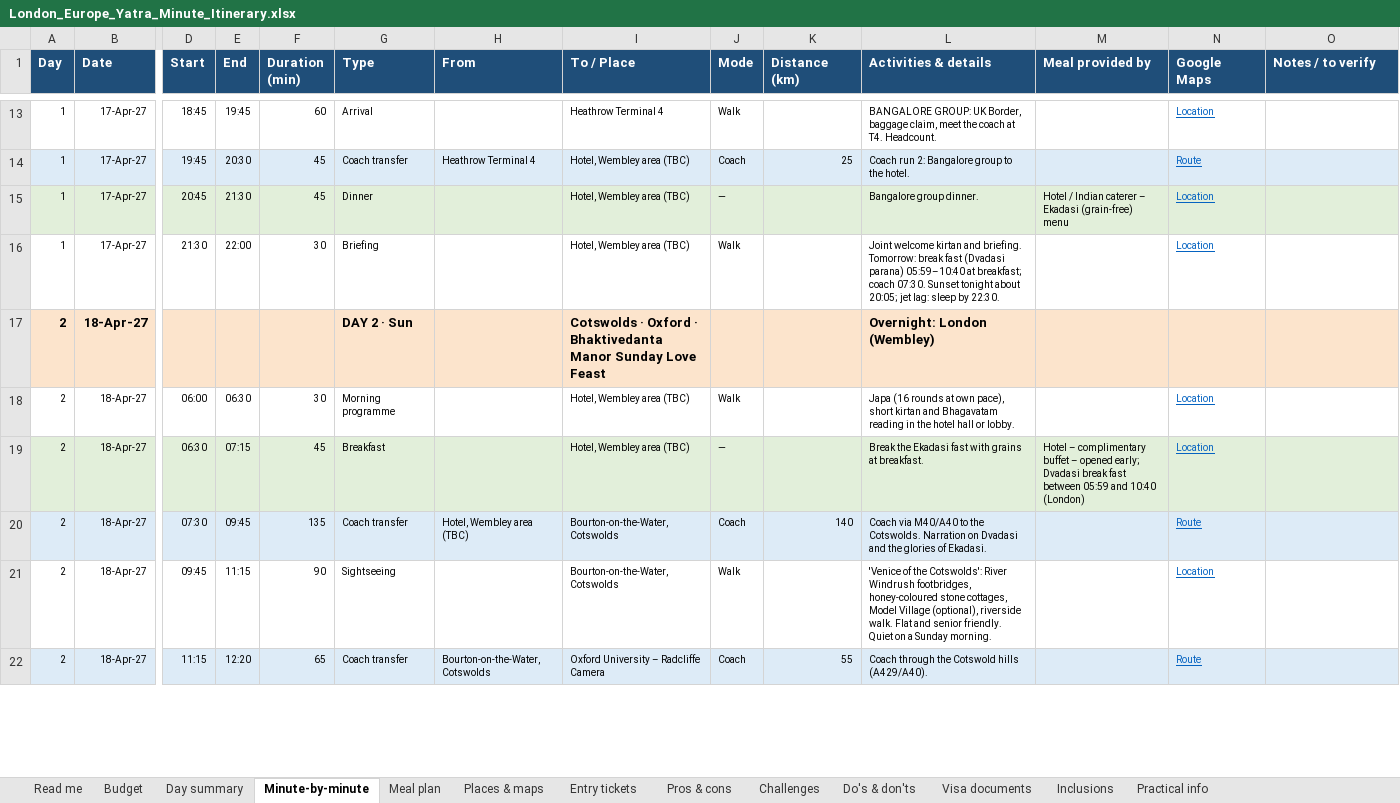
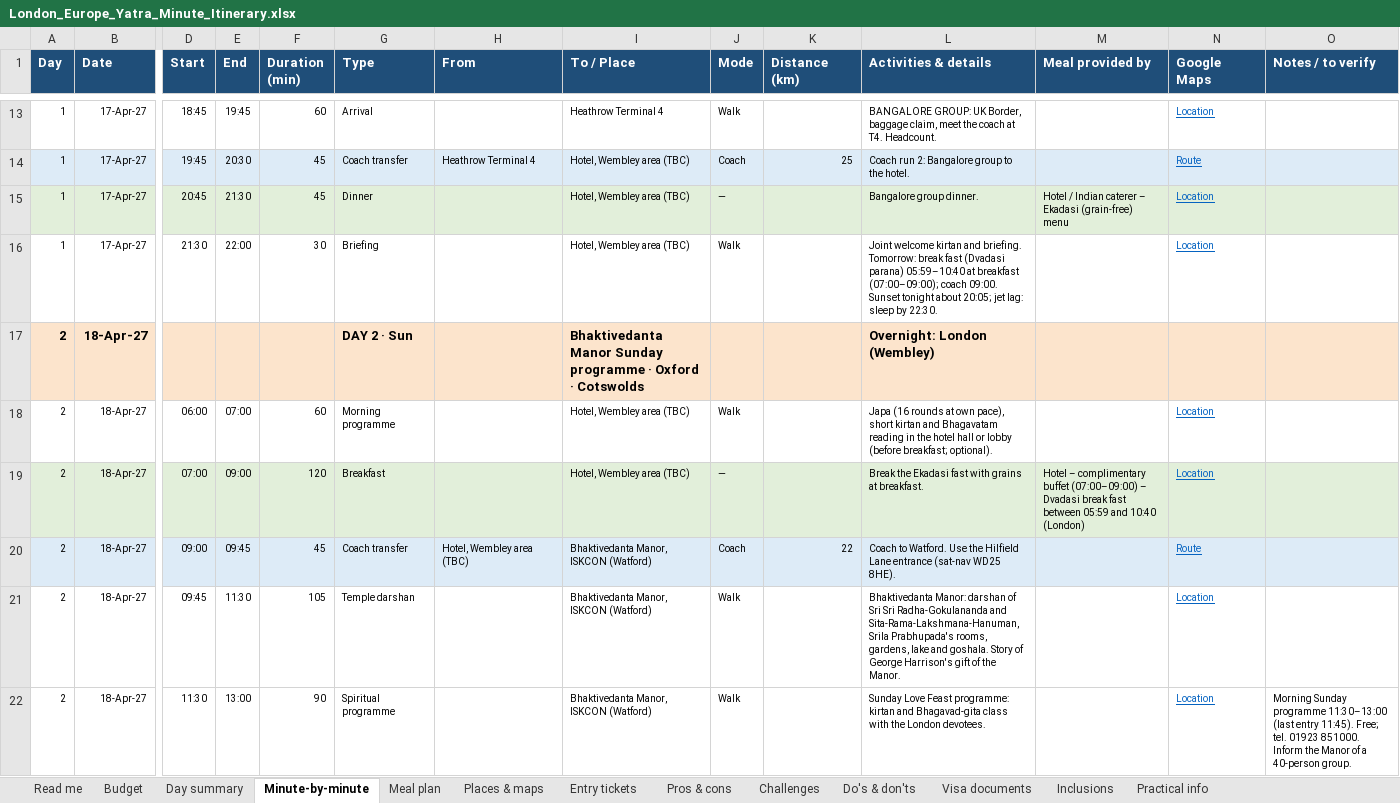
Before and after one commit to mkcdasa/YatraContentSeptember2026, an Excel workbook: itineraries/london-europe-yatra/London_Europe_Yatra_Minute_Itinerary.xlsx, sheet Minute-by-minute, drawn as a sheet; only a part is shown, gaps mark what is left out; values as stored, in another font and other column widths than the file's, no borders; charts and pictures not drawn; the diff covers the shown part only; the diff names each change by its address in the sheet, - before the commit and + after, or states it on an @@ line.

```diff
--- a/itineraries/london-europe-yatra/London_Europe_Yatra_Minute_Itinerary.xlsx (sheet Minute-by-minute)
+++ b/itineraries/london-europe-yatra/London_Europe_Yatra_Minute_Itinerary.xlsx (sheet Minute-by-minute)
-L16 (Activities & details): …05:59–10:40 at breakfast; coach 07:30. Sunset tonight…
+L16 (Activities & details): …05:59–10:40 at breakfast (07:00–09:00); coach 09:00. Sunset tonight…
-I17 (To / Place): Cotswolds · Oxford · Bhaktivedanta Manor Sunday Love Feast
+I17 (To / Place): Bhaktivedanta Manor Sunday programme · Oxford · Cotswolds
-E18 (End): 06:30
+E18 (End): 07:00
-F18 (Duration (min)): 30
+F18 (Duration (min)): 60
-L18 (Activities & details): …hall or lobby.
+L18 (Activities & details): …hall or lobby (before breakfast; optional).
-D19 (Start): 06:30
+D19 (Start): 07:00
-E19 (End): 07:15
+E19 (End): 09:00
-F19 (Duration (min)): 45
+F19 (Duration (min)): 120
-M19 (Meal provided by): …complimentary buffet – opened early; Dvadasi break…
+M19 (Meal provided by): …complimentary buffet (07:00–09:00) – Dvadasi break…
-D20 (Start): 07:30
+D20 (Start): 09:00
-F20 (Duration (min)): 135
+F20 (Duration (min)): 45
-I20:I21 (To / Place): Bourton-on-the-Water, Cotswolds
+I20:I21 (To / Place): Bhaktivedanta Manor, ISKCON (Watford)
-K20 (Distance (km)): 140
+K20 (Distance (km)): 22
-L20 (Activities & details): Coach via M40/A40 to the Cotswolds. Narration on Dvadasi and the glories of Ekadasi.
+L20 (Activities & details): Coach to Watford. Use the Hilfield Lane entrance (sat-nav WD25 8HE).
-E21 (End): 11:15
+E21 (End): 11:30
-F21 (Duration (min)): 90
+F21 (Duration (min)): 105
-G21 (Type): Sightseeing
+G21 (Type): Temple darshan
-L21 (Activities & details): 'Venice of the Cotswolds': River Windrush footbridges, honey-coloured stone cottages, Model Village (optional), riverside walk. Flat and senior friendly. Quiet on a Sunday morning.
+L21 (Activities & details): Bhaktivedanta Manor: darshan of Sri Sri Radha-Gokulananda and Sita-Rama-Lakshmana-Hanuman, Srila Prabhupada's rooms, gardens, lake and goshala. Story of George Harrison's gift of the Manor.
-A22:O22 fill: #DDEBF7
+A22:O22 fill: none
-D22 (Start): 11:15
+D22 (Start): 11:30
-E22 (End): 12:20
+E22 (End): 13:00
-F22 (Duration (min)): 65
+F22 (Duration (min)): 90
-G22 (Type): Coach transfer
+G22 (Type): Spiritual programme
-H22 (From): Bourton-on-the-Water, Cotswolds
+H22 (From): (empty)
-I22 (To / Place): Oxford University – Radcliffe Camera
+I22 (To / Place): Bhaktivedanta Manor, ISKCON (Watford)
-J22 (Mode): Coach
+J22 (Mode): Walk
-K22 (Distance (km)): 55
+K22 (Distance (km)): (empty)
-L22 (Activities & details): Coach through the Cotswold hills (A429/A40).
+L22 (Activities & details): Sunday Love Feast programme: kirtan and Bhagavad-gita class with the London devotees.
-N22 (Google Maps): Route
+N22 (Google Maps): Location
-O22 (Notes / to verify): (empty)
+O22 (Notes / to verify): Morning Sunday programme 11:30–13:00 (last entry 11:45). Free; tel. 01923 851000. Inform the Manor of a 40-person group.
```
Also changed, not shown: 9 added rows, 6 removed rows, 467 edited cells and cell formats elsewhere in this sheet, sheet Meal plan, sheet Day summary, sheet Places & maps, sheet Pros & cons, formulas that keep their value, 1 other file.
